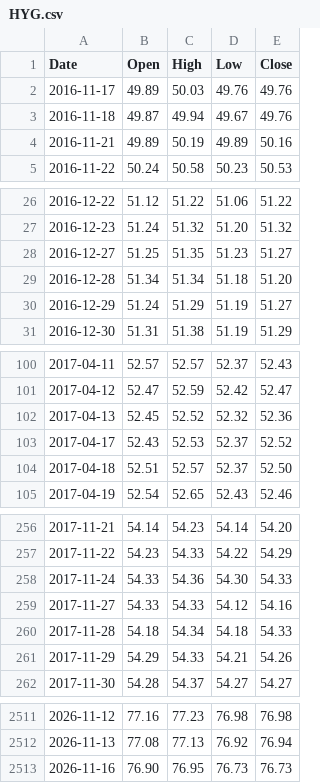
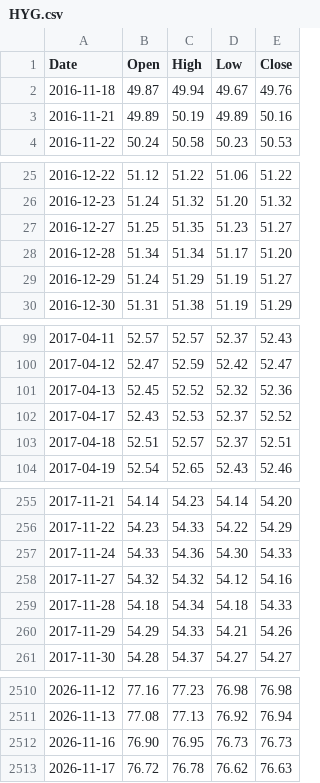
Before and after one commit to PipelineIntegrityHub/SPYPredict, a CSV file: data/HYG.csv, drawn as a sheet; only a part is shown, gaps mark what is left out; the diff covers the shown part only.

```diff
--- a/data/HYG.csv
+++ b/data/HYG.csv
@@ -1,3 +1,2 @@
 Date,Open,High,Low,Close
-2016-11-17,49.89,50.03,49.76,49.76
 2016-11-18,49.87,49.94,49.67,49.76
@@ -28,3 +27,3 @@ Date,Open,High,Low,Close
 2016-12-27,51.25,51.35,51.23,51.27
-2016-12-28,51.34,51.34,51.18,51.20
+2016-12-28,51.34,51.34,51.17,51.20
 2016-12-29,51.24,51.29,51.19,51.27
@@ -103,3 +102,3 @@ Date,Open,High,Low,Close
 2017-04-17,52.43,52.53,52.37,52.52
-2017-04-18,52.51,52.57,52.37,52.50
+2017-04-18,52.51,52.57,52.37,52.51
 2017-04-19,52.54,52.65,52.43,52.46
@@ -258,3 +257,3 @@ Date,Open,High,Low,Close
 2017-11-24,54.33,54.36,54.30,54.33
-2017-11-27,54.33,54.33,54.12,54.16
+2017-11-27,54.32,54.32,54.12,54.16
 2017-11-28,54.18,54.34,54.18,54.33
@@ -2513 +2512,2 @@ Date,Open,High,Low,Close
 2026-11-16,76.90,76.95,76.73,76.73
+2026-11-17,76.72,76.78,76.62,76.63
```
Also changed, not shown: 17 edited cells elsewhere in this file, data/BAMLH0A0HYM2.csv, data/RSP.csv, 6 other files.
